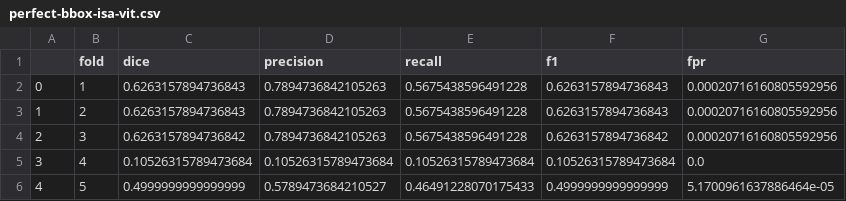
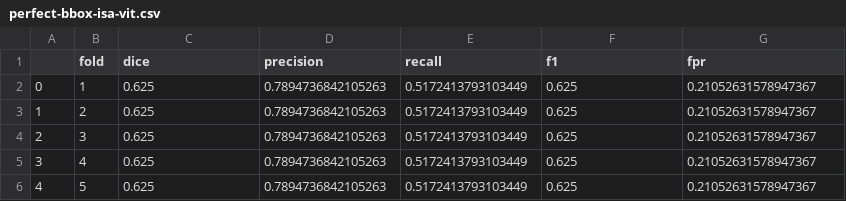
Before and after one commit to UST-SEAL-Team-4/Thesis, a CSV file: statistical-treatment/perfect-bbox-isa-vit.csv, drawn as a sheet.

```diff
--- a/statistical-treatment/perfect-bbox-isa-vit.csv
+++ b/statistical-treatment/perfect-bbox-isa-vit.csv
@@ -1,6 +1,6 @@
 ,fold,dice,precision,recall,f1,fpr
-0,1,0.6263157894736843,0.7894736842105263,0.5675438596491228,0.6263157894736843,0.00020716160805592956
-1,2,0.6263157894736843,0.7894736842105263,0.5675438596491228,0.6263157894736843,0.00020716160805592956
-2,3,0.6263157894736842,0.7894736842105263,0.5675438596491228,0.6263157894736842,0.00020716160805592956
-3,4,0.10526315789473684,0.10526315789473684,0.10526315789473684,0.10526315789473684,0.0
-4,5,0.4999999999999999,0.5789473684210527,0.46491228070175433,0.4999999999999999,5.1700961637886464e-05
+0,1,0.625,0.7894736842105263,0.5172413793103449,0.625,0.21052631578947367
+1,2,0.625,0.7894736842105263,0.5172413793103449,0.625,0.21052631578947367
+2,3,0.625,0.7894736842105263,0.5172413793103449,0.625,0.21052631578947367
+3,4,0.625,0.7894736842105263,0.5172413793103449,0.625,0.21052631578947367
+4,5,0.625,0.7894736842105263,0.5172413793103449,0.625,0.21052631578947367
```
Also changed, not shown: 1 other file.
